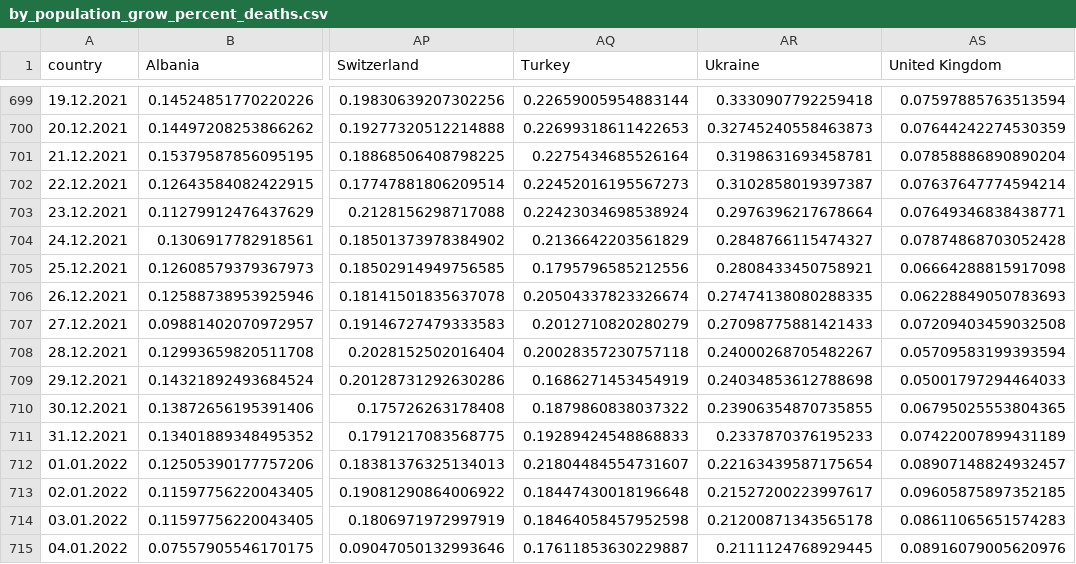
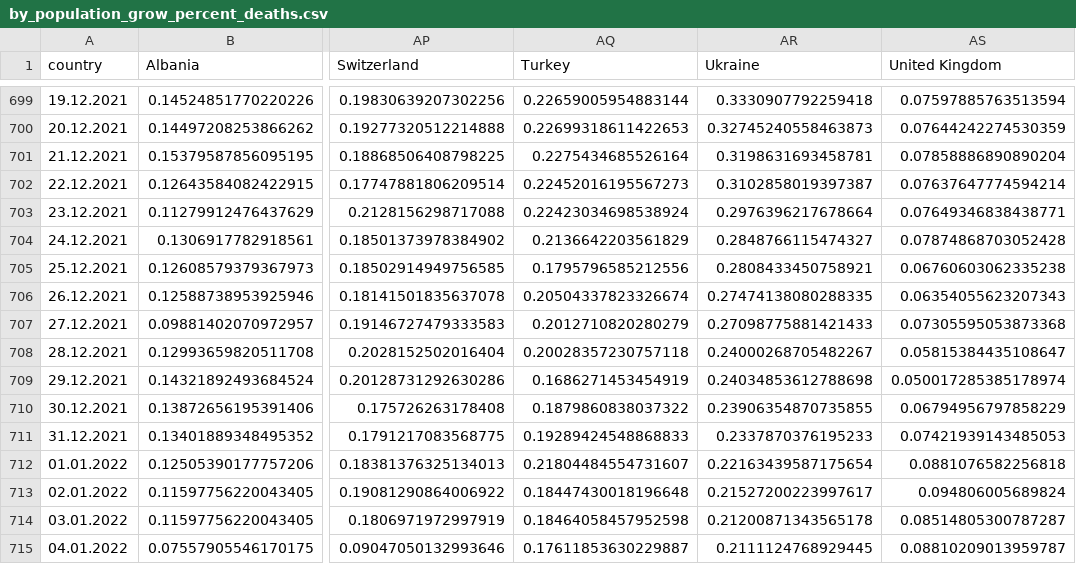
Before and after one commit to ctc/COVID-19-europe, a CSV file: by_population_grow_percent_deaths.csv, drawn as a sheet; only a part is shown, gaps mark what is left out; the diff names each change by its address in the sheet, - before the commit and + after, or states it on an @@ line.

```diff
--- a/by_population_grow_percent_deaths.csv
+++ b/by_population_grow_percent_deaths.csv
-AS705 (United Kingdom): 0.06664288815917098
+AS705 (United Kingdom): 0.06760603062335238
-AS706 (United Kingdom): 0.06228849050783693
+AS706 (United Kingdom): 0.06354055623207343
-AS707 (United Kingdom): 0.07209403459032508
+AS707 (United Kingdom): 0.07305595053873368
-AS708 (United Kingdom): 0.05709583199393594
+AS708 (United Kingdom): 0.05815384435108647
-AS709 (United Kingdom): 0.05001797294464033
+AS709 (United Kingdom): 0.050017285385178974
-AS710 (United Kingdom): 0.06795025553804365
+AS710 (United Kingdom): 0.06794956797858229
-AS711 (United Kingdom): 0.07422007899431189
+AS711 (United Kingdom): 0.07421939143485053
-AS712 (United Kingdom): 0.08907148824932457
+AS712 (United Kingdom): 0.0881076582256818
-AS713 (United Kingdom): 0.09605875897352185
+AS713 (United Kingdom): 0.094806005689824
-AS714 (United Kingdom): 0.08611065651574283
+AS714 (United Kingdom): 0.08514805300787287
-AS715 (United Kingdom): 0.08916079005620976
+AS715 (United Kingdom): 0.08810209013959787
```
Also changed, not shown: by_population_grow_percent_confirmed.csv, top5_by_population_grow_percent_confirmed.csv, 13 other files.
